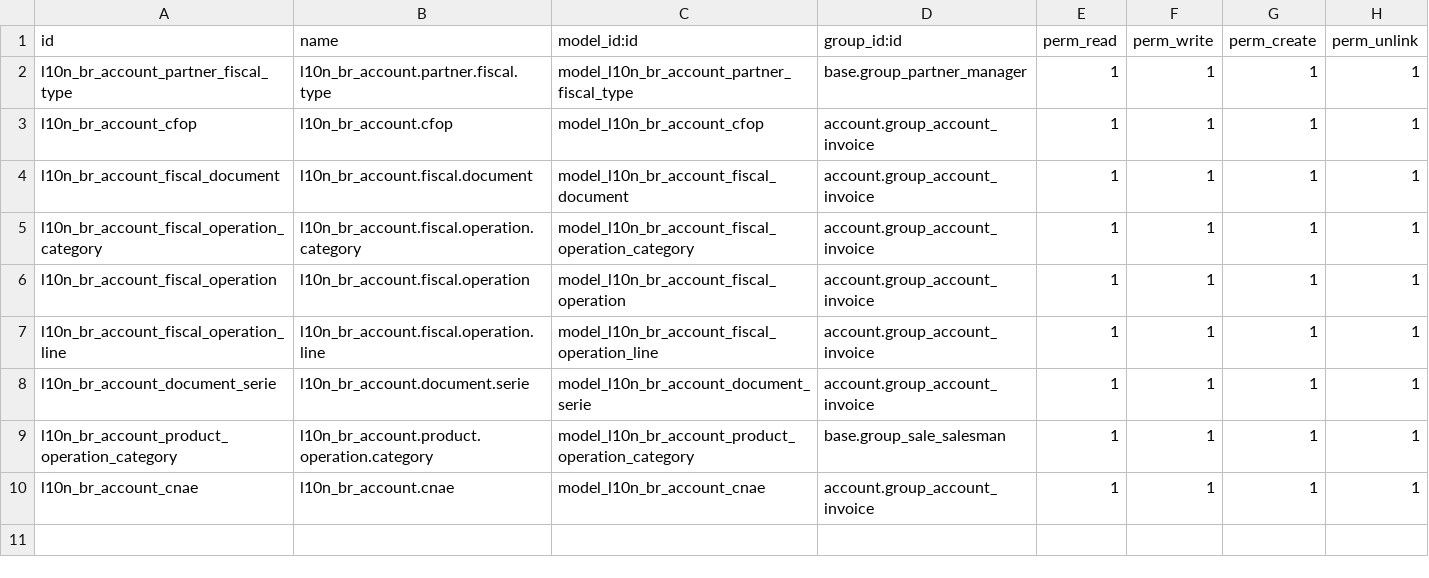
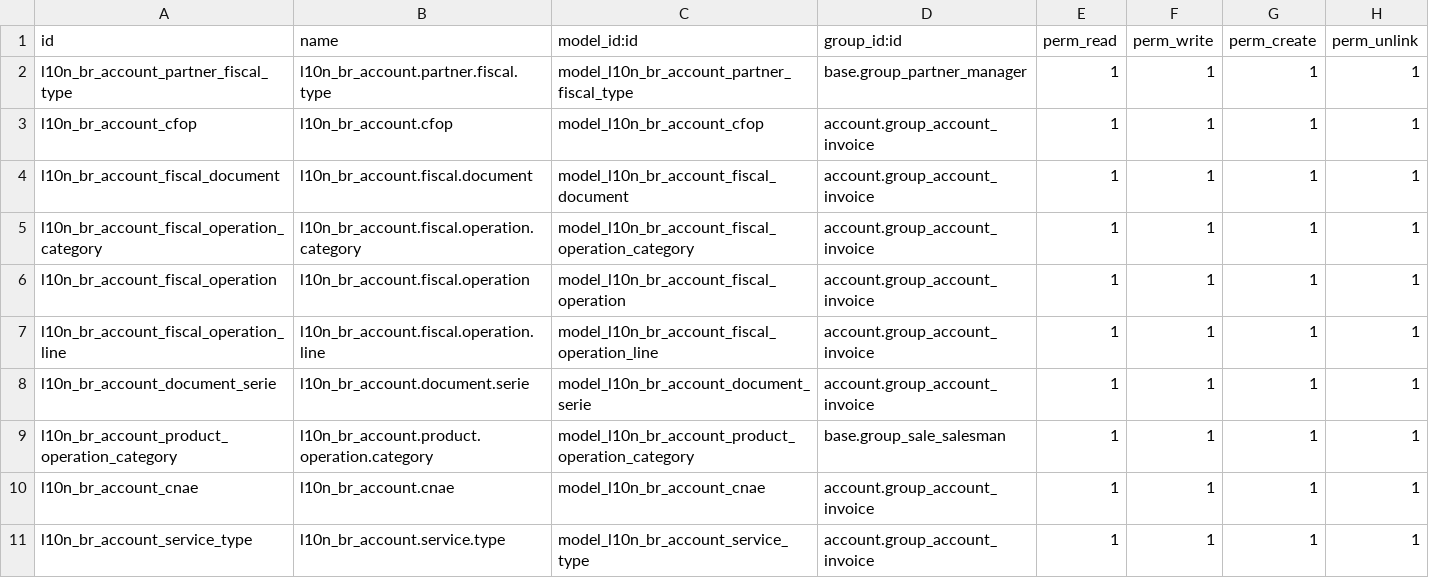
Before and after one commit to mxslnx/l10n_br, a CSV file: l10n_br_account/security/ir.model.access.csv, drawn as a sheet.

Commit message:
Criação de permissões de objetos no modulo de vendas, criação de dados de demostração no modulo l10n_br_account

```diff
--- a/l10n_br_account/security/ir.model.access.csv
+++ b/l10n_br_account/security/ir.model.access.csv
@@ -10 +10,2 @@
 "l10n_br_account_cnae","l10n_br_account.cnae","model_l10n_br_account_cnae","account.group_account_invoice",1,1,1,1
+"l10n_br_account_service_type","l10n_br_account.service.type","model_l10n_br_account_service_type","account.group_account_invoice",1,1,1,1
```
Also changed, not shown: l10n_br/security/ir.model.access.csv, 5 other files.
